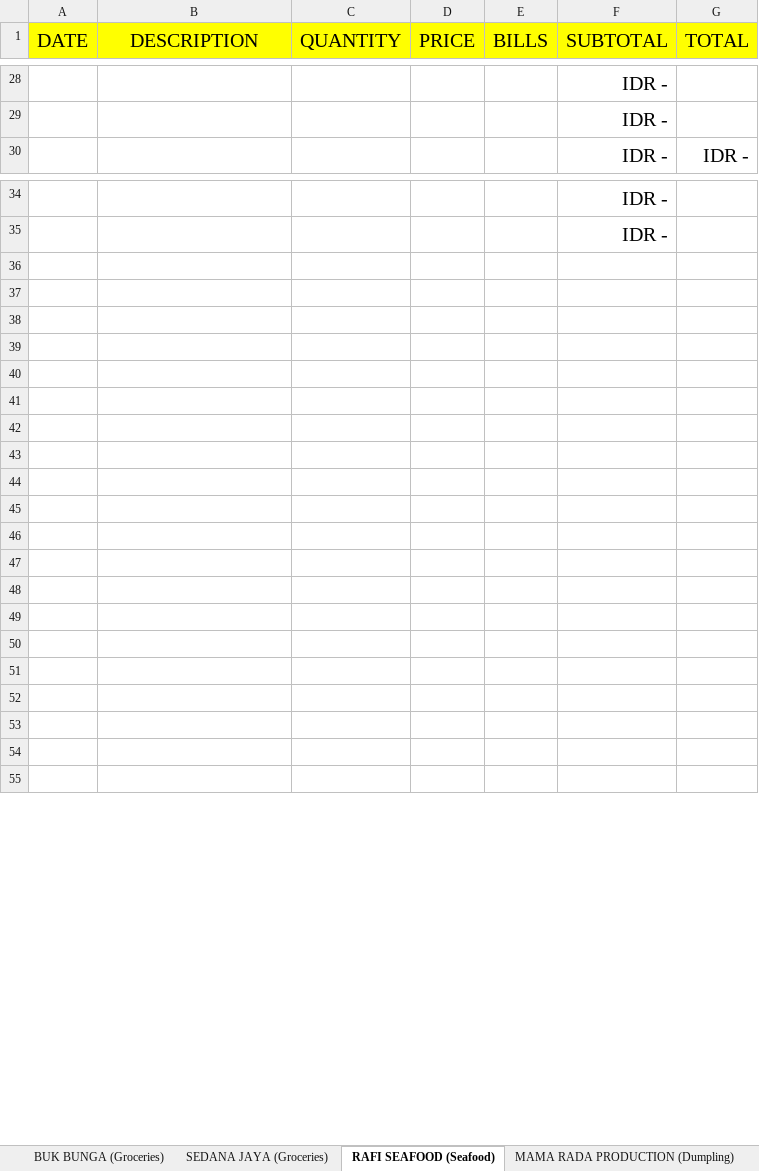
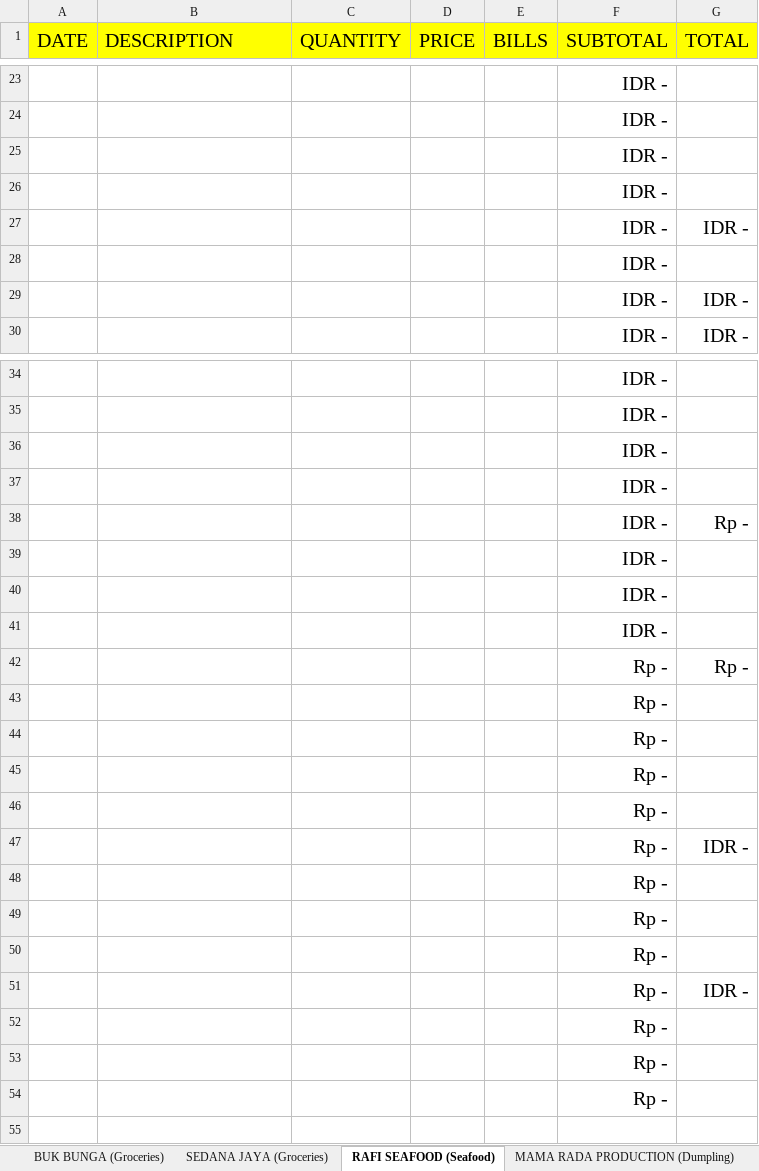
Before and after one commit to rizuki567-cyber/Purchasing-operations, an Excel workbook: PROTOTYPE MONTHLY/KITCHEN.xlsx, sheet RAFI SEAFOOD (Seafood), drawn as a sheet; only a part is shown, gaps mark what is left out; values as stored, in another font and other column widths than the file's, no borders; the diff covers the shown part only; the diff names each change by its address in the sheet, - before the commit and + after, or states it on an @@ line.

```diff
--- a/PROTOTYPE MONTHLY/KITCHEN.xlsx (sheet RAFI SEAFOOD (Seafood))
+++ b/PROTOTYPE MONTHLY/KITCHEN.xlsx (sheet RAFI SEAFOOD (Seafood))
-B1 alignment: center
+B1 alignment: left
@@ row 11 moved to row 25: IDR - @@
@@ row 13 moved to row 26: IDR - @@
@@ row 12 moved to row 27: IDR - @@
+row 28:  |  |  |  |  | IDR -
+row 29:  |  |  |  |  | IDR - | IDR -
-F36:F37 (SUBTOTAL): (empty)
+F36:F37 (SUBTOTAL): IDR -
-row 38: (empty)
+row 38:  |  |  |  |  | IDR - | Rp -
-F39:F41 (SUBTOTAL): (empty)
+F39:F41 (SUBTOTAL): IDR -
-row 42: (empty)
+row 42:  |  |  |  |  | Rp - | Rp -
-F43:F46 (SUBTOTAL): (empty)
+F43:F46 (SUBTOTAL): Rp -
-row 47: (empty)
+row 47:  |  |  |  |  | Rp - | IDR -
-F48:F50 (SUBTOTAL): (empty)
+F48:F50 (SUBTOTAL): Rp -
-row 51: (empty)
+row 51:  |  |  |  |  | Rp - | IDR -
-F52:F54 (SUBTOTAL): (empty)
+F52:F54 (SUBTOTAL): Rp -
```
Also changed, not shown: 2 removed rows, 2 moved rows and merged cells elsewhere in this sheet, sheet SEDANA JAYA (Groceries), sheet Abdi Jaya (TKW, Vacuum Bag), sheet BUK BUNGA (Groceries), sheet SURYA CIPTA NIAGA BALI (Beef), sheet KSP (Chicken), sheet MAMA RADA PRODUCTION (Dumpling), 5 more sheets, other sheet tabs, formulas that keep their value, charts or pictures, DECEMBER/OUTSTANDING BAR/PANCA NIAGA BALI DECEMBER OUTSTANDING.xlsx, DECEMBER/OUTSTANDING FLOOR/VICKEL LAUNDRY DECEMBER OUTSTANDING.xlsx, 20 other files.
